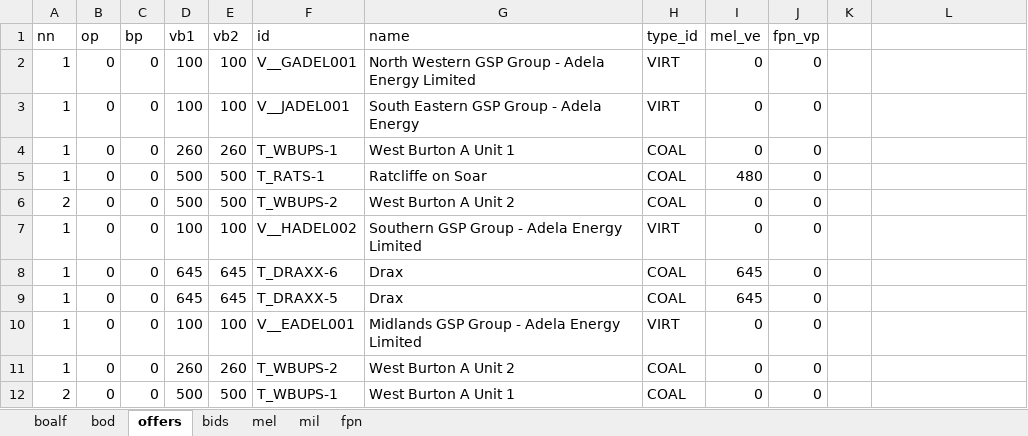
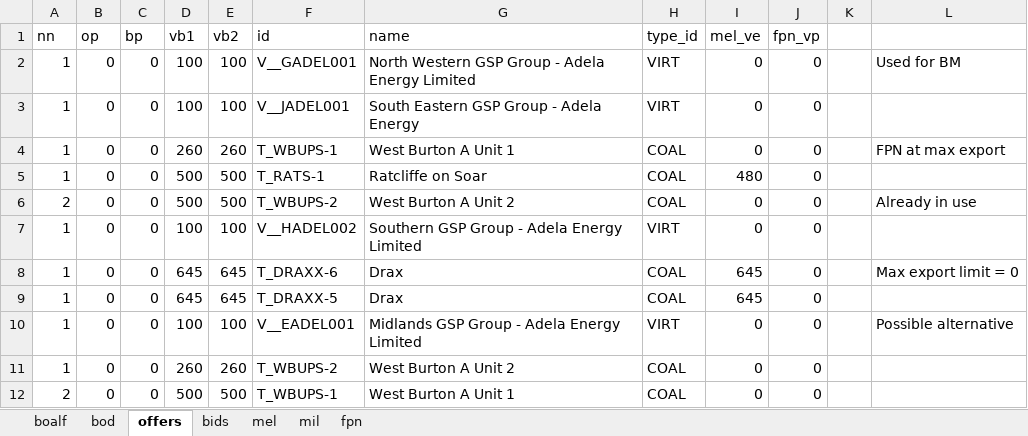
Before and after one commit to 0IMT0/BM_Project, an Excel workbook: --- skiprate_2023-01-18_0300.xlsx, sheet offers, drawn as a sheet; only a part is shown; values as stored, in another font and other column widths than the file's, no cell formats; the diff names each change by its address in the sheet, - before the commit and + after, or states it on an @@ line.

```diff
--- a/--- skiprate_2023-01-18_0300.xlsx (sheet offers)
+++ b/--- skiprate_2023-01-18_0300.xlsx (sheet offers)
-L2: (empty)
+L2: Used for BM
-L4: (empty)
+L4: FPN at max export
-L6: (empty)
+L6: Already in use
-L8: (empty)
+L8: Max export limit = 0
-L10: (empty)
+L10: Possible alternative
```
Also changed, not shown: sheet bids, cell formats, 3 other files.
